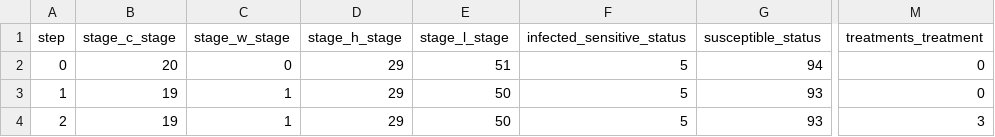
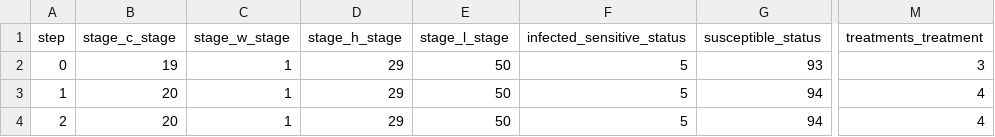
Before and after one commit to acrosvet/model_jl, a CSV file: integrated_export_1825.csv, drawn as a sheet; only a part is shown, gaps mark what is left out; the diff names each change by its address in the sheet, - before the commit and + after, or states it on an @@ line.

```diff
--- a/integrated_export_1825.csv
+++ b/integrated_export_1825.csv
-B2 (stage_c_stage): 20
+B2 (stage_c_stage): 19
-C2 (stage_w_stage): 0
+C2 (stage_w_stage): 1
-E2 (stage_l_stage): 51
+E2 (stage_l_stage): 50
-G2 (susceptible_status): 94
+G2 (susceptible_status): 93
-M2 (treatments_treatment): 0
+M2 (treatments_treatment): 3
-B3:B4 (stage_c_stage): 19
+B3:B4 (stage_c_stage): 20
-G3:G4 (susceptible_status): 93
+G3:G4 (susceptible_status): 94
-M3 (treatments_treatment): 0
+M3 (treatments_treatment): 4
-M4 (treatments_treatment): 3
+M4 (treatments_treatment): 4
```
Also changed, not shown: 2 other files.
